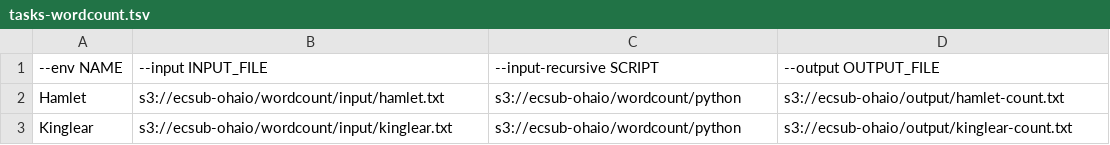
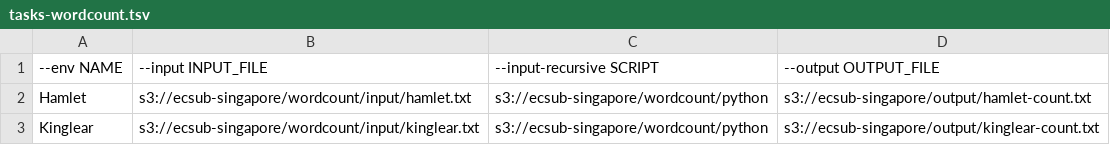
Before and after one commit to aokad/ecsub, a TSV file: examples/tasks-wordcount.tsv, drawn as a sheet.

```diff
--- a/examples/tasks-wordcount.tsv
+++ b/examples/tasks-wordcount.tsv
@@ -1,3 +1,3 @@
 --env NAME	--input INPUT_FILE	--input-recursive SCRIPT	--output OUTPUT_FILE
-Hamlet	s3://ecsub-ohaio/wordcount/input/hamlet.txt	s3://ecsub-ohaio/wordcount/python	s3://ecsub-ohaio/output/hamlet-count.txt
-Kinglear	s3://ecsub-ohaio/wordcount/input/kinglear.txt	s3://ecsub-ohaio/wordcount/python	s3://ecsub-ohaio/output/kinglear-count.txt
+Hamlet	s3://ecsub-singapore/wordcount/input/hamlet.txt	s3://ecsub-singapore/wordcount/python	s3://ecsub-singapore/output/hamlet-count.txt
+Kinglear	s3://ecsub-singapore/wordcount/input/kinglear.txt	s3://ecsub-singapore/wordcount/python	s3://ecsub-singapore/output/kinglear-count.txt
```
Also changed, not shown: 4 other files.
